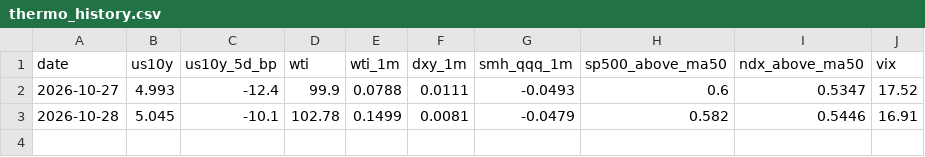
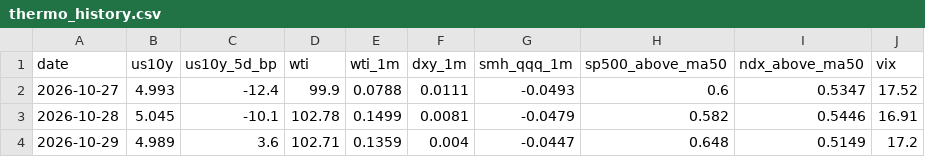
Before and after one commit to yAmeRo6666/sim-prices, a CSV file: thermo_history.csv, drawn as a sheet.

```diff
--- a/thermo_history.csv
+++ b/thermo_history.csv
@@ -3 +3,2 @@ date,us10y,us10y_5d_bp,wti,wti_1m,dxy_1m,smh_qqq_1m,sp500_above_ma50,ndx_above_m
 2026-10-28,5.045,-10.1,102.78,0.1499,0.0081,-0.0479,0.582,0.5446,16.91
+2026-10-29,4.989,3.6,102.71,0.1359,0.004,-0.0447,0.648,0.5149,17.2
```
Also changed, not shown: 5 other files.
